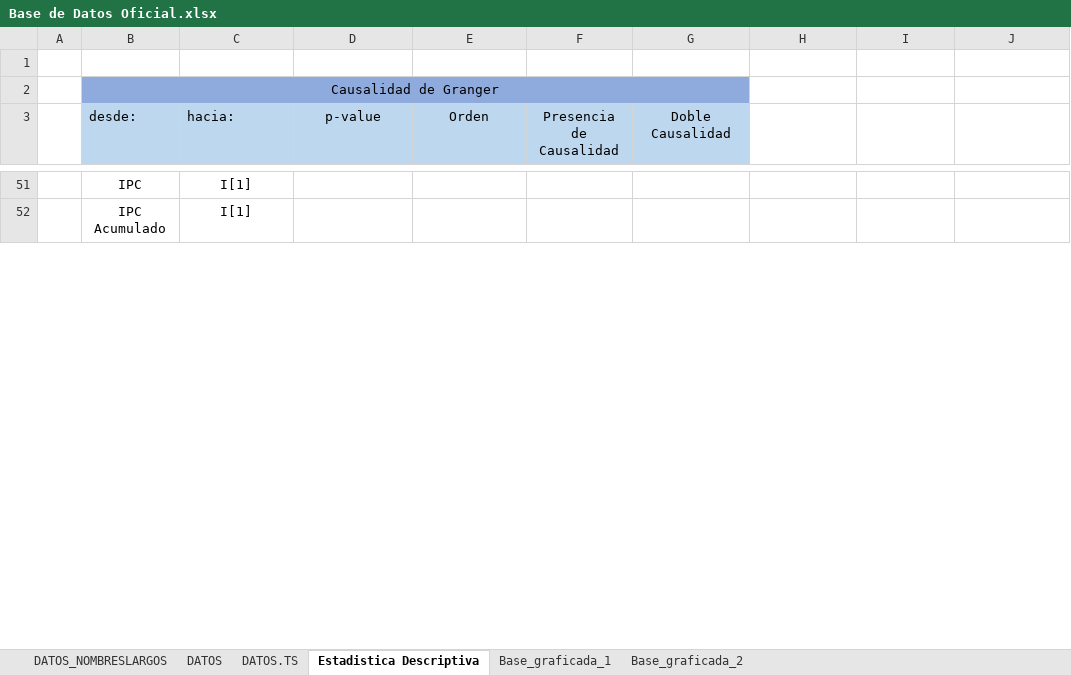
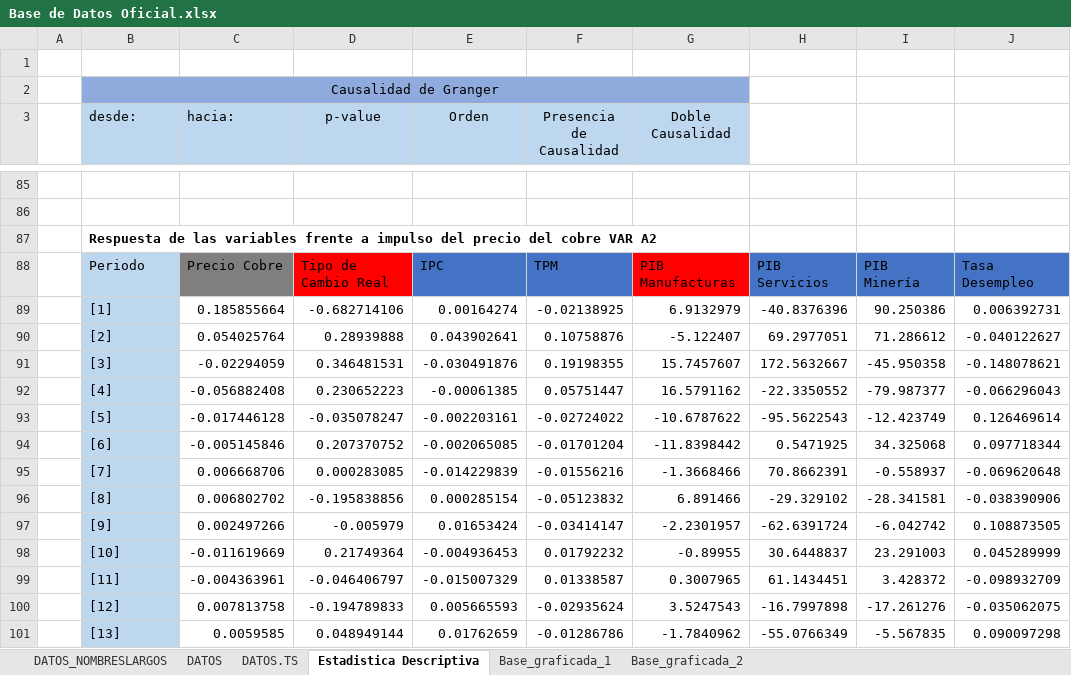
Before and after one commit to panchoyorio/Tesis, an Excel workbook: Base de Datos Oficial.xlsx, sheet Estadistica Descriptiva, drawn as a sheet; only a part is shown, gaps mark what is left out; values as stored, in another font and other column widths than the file's, no borders; conditional formats not drawn; addresses are those after the commit; the diff covers the shown part only; the diff names each change by its address in the sheet, - before the commit and + after, or states it on an @@ line.

Commit message:
Update Base de Datos Oficial.xlsx
Se crean tablas de estadística descriptiva con los resultados de los FIR

```diff
--- a/Base de Datos Oficial.xlsx (sheet Estadistica Descriptiva)
+++ b/Base de Datos Oficial.xlsx (sheet Estadistica Descriptiva)
-row 85:  | IPC | I[1]
+row 85: (empty)
-row 86:  | IPC Acumulado | I[1]
+row 86: (empty)
+row 87:  | Respuesta de las variables frente a impulso del precio del cobre VAR A2
+row 88:  | Periodo | Precio Cobre | Tipo de Cambio Real | IPC | TPM | PIB Manufacturas | PIB Servicios | PIB Minería | Tasa Desempleo
+row 89:  | [1] | 0.185855664 | -0.682714106 | 0.00164274 | -0.02138925 | 6.9132979 | -40.8376396 | 90.250386 | 0.006392731
+row 90:  | [2] | 0.054025764 | 0.28939888 | 0.043902641 | 0.10758876 | -5.122407 | 69.2977051 | 71.286612 | -0.040122627
+row 91:  | [3] | -0.02294059 | 0.346481531 | -0.030491876 | 0.19198355 | 15.7457607 | 172.5632667 | -45.950358 | -0.148078621
+row 92:  | [4] | -0.056882408 | 0.230652223 | -0.00061385 | 0.05751447 | 16.5791162 | -22.3350552 | -79.987377 | -0.066296043
+row 93:  | [5] | -0.017446128 | -0.035078247 | -0.002203161 | -0.02724022 | -10.6787622 | -95.5622543 | -12.423749 | 0.126469614
+row 94:  | [6] | -0.005145846 | 0.207370752 | -0.002065085 | -0.01701204 | -11.8398442 | 0.5471925 | 34.325068 | 0.097718344
+row 95:  | [7] | 0.006668706 | 0.000283085 | -0.014229839 | -0.01556216 | -1.3668466 | 70.8662391 | -0.558937 | -0.069620648
+row 96:  | [8] | 0.006802702 | -0.195838856 | 0.000285154 | -0.05123832 | 6.891466 | -29.329102 | -28.341581 | -0.038390906
+row 97:  | [9] | 0.002497266 | -0.005979 | 0.01653424 | -0.03414147 | -2.2301957 | -62.6391724 | -6.042742 | 0.108873505
+row 98:  | [10] | -0.011619669 | 0.21749364 | -0.004936453 | 0.01792232 | -0.89955 | 30.6448837 | 23.291003 | 0.045289999
+row 99:  | [11] | -0.004363961 | -0.046406797 | -0.015007329 | 0.01338587 | 0.3007965 | 61.1434451 | 3.428372 | -0.098932709
+row 100:  | [12] | 0.007813758 | -0.194789833 | 0.005665593 | -0.02935624 | 3.5247543 | -16.7997898 | -17.261276 | -0.035062075
+row 101:  | [13] | 0.0059585 | 0.048949144 | 0.01762659 | -0.01286786 | -1.7840962 | -55.0766349 | -5.567835 | 0.090097298
```
Also changed, not shown: 101 added rows, 2 removed rows, 42 edited cells, cell formats and merged cells elsewhere in this sheet.
